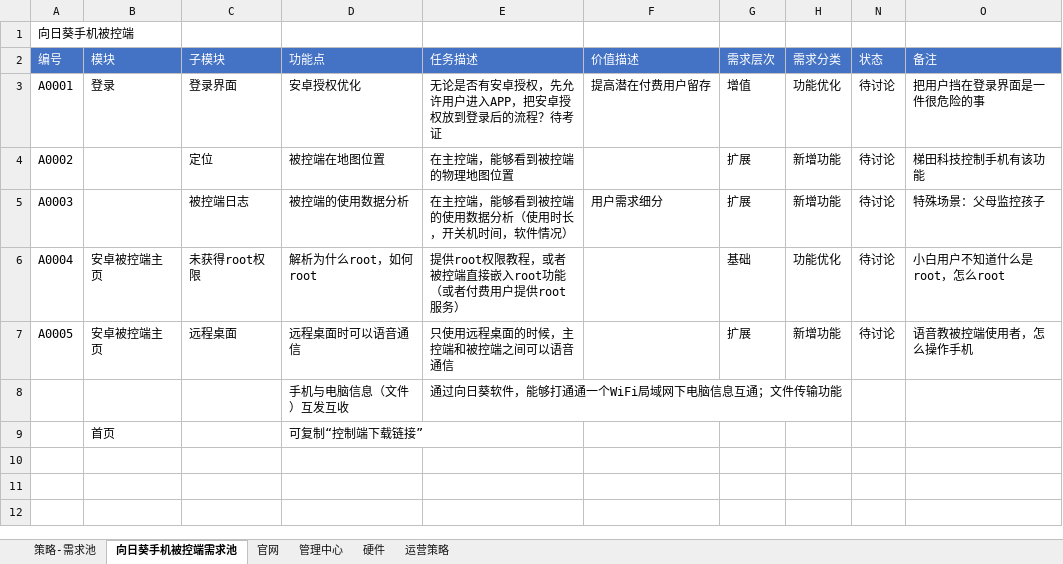
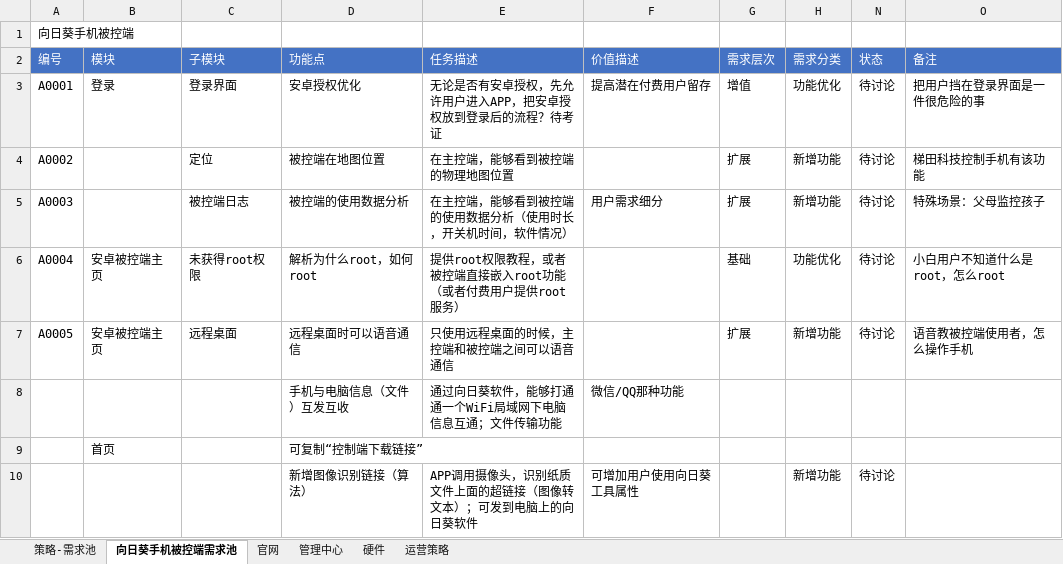
Before and after one commit to sentea1993/Learn_Notes, an Excel workbook: pm_notes/向日葵需求池-cxs收集.xlsx, sheet 向日葵手机被控端需求池, drawn as a sheet; values as stored, in another font and other column widths than the file's, no borders; the diff names each change by its address in the sheet, - before the commit and + after, or states it on an @@ line.

```diff
--- a/pm_notes/向日葵需求池-cxs收集.xlsx (sheet 向日葵手机被控端需求池)
+++ b/pm_notes/向日葵需求池-cxs收集.xlsx (sheet 向日葵手机被控端需求池)
-F8 (价值描述): (empty)
+F8 (价值描述): 微信/QQ那种功能
+row 10:  |  |  | 新增图像识别链接（算法） | APP调用摄像头，识别纸质文件上面的超链接（图像转文本）；可发到电脑上的向日葵软件 | 可增加用户使用向日葵工具属性 |  | 新增功能 | 待讨论
```
Also changed, not shown: 3 other files.
